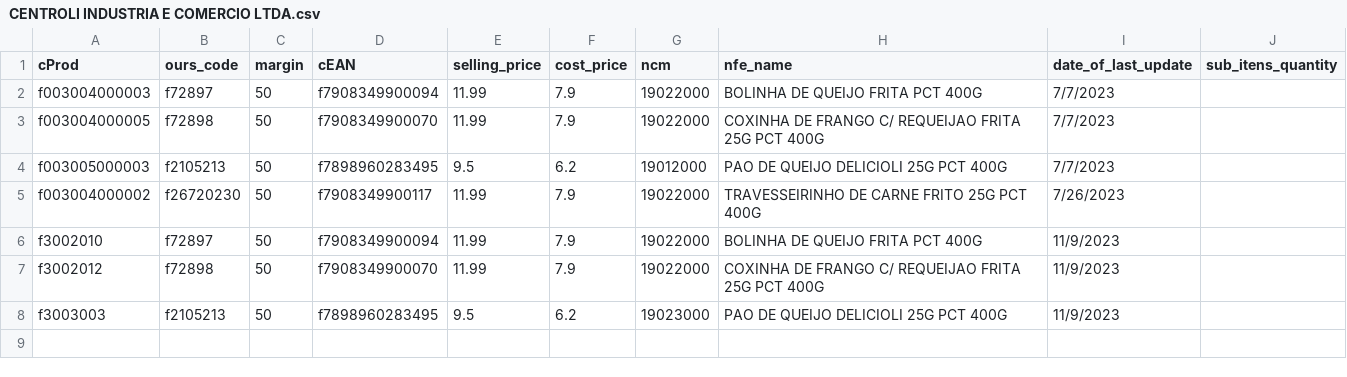
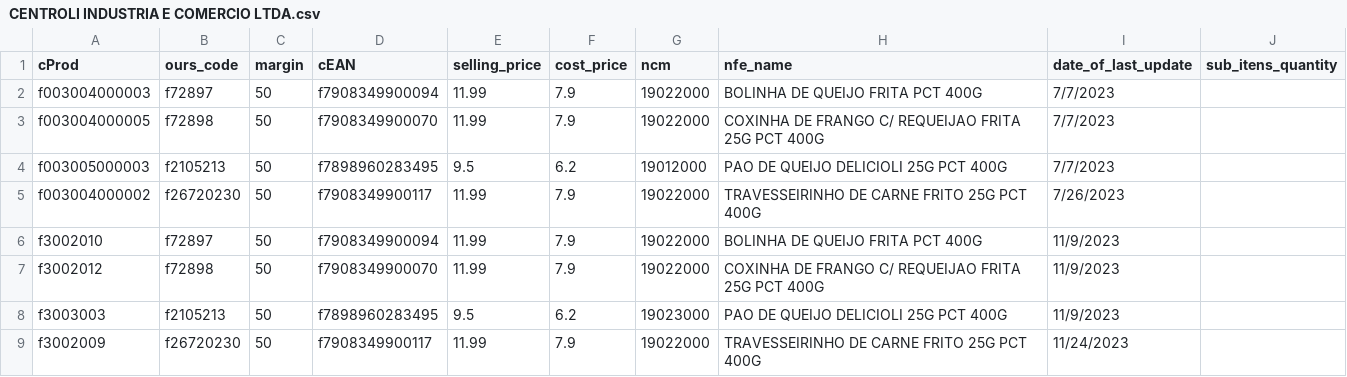
Before and after one commit to I3run01/bot-update-price-python, a CSV file: database/CENTROLI INDUSTRIA E COMERCIO LTDA.csv, drawn as a sheet; the diff names each change by its address in the sheet, - before the commit and + after, or states it on an @@ line.

```diff
--- a/database/CENTROLI INDUSTRIA E COMERCIO LTDA.csv
+++ b/database/CENTROLI INDUSTRIA E COMERCIO LTDA.csv
+row 9: f3002009 | f26720230 | 50 | f7908349900117 | 11.99 | 7.9 | 19022000 | TRAVESSEIRINHO DE CARNE FRITO 25G PCT 400G | 11/24/2023
```
Also changed, not shown: database/AMABILE MASSAS PRODUTOS ALIMENTICIOS LTD.csv, database/DESTRO BRASIL DISTRIBUICAO LTDA.csv, 2 other files.
